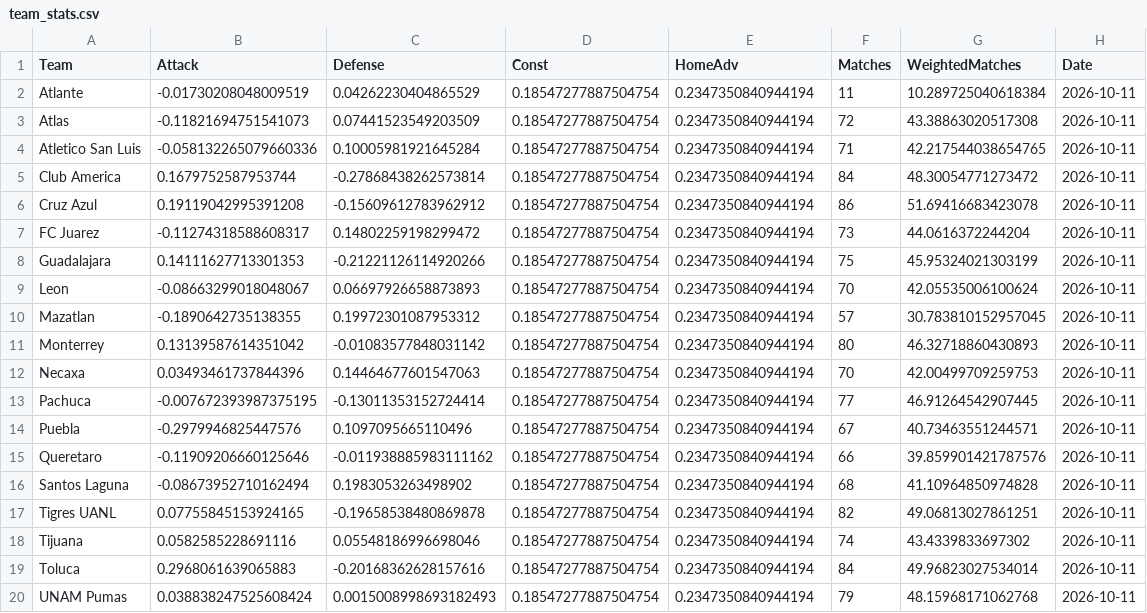
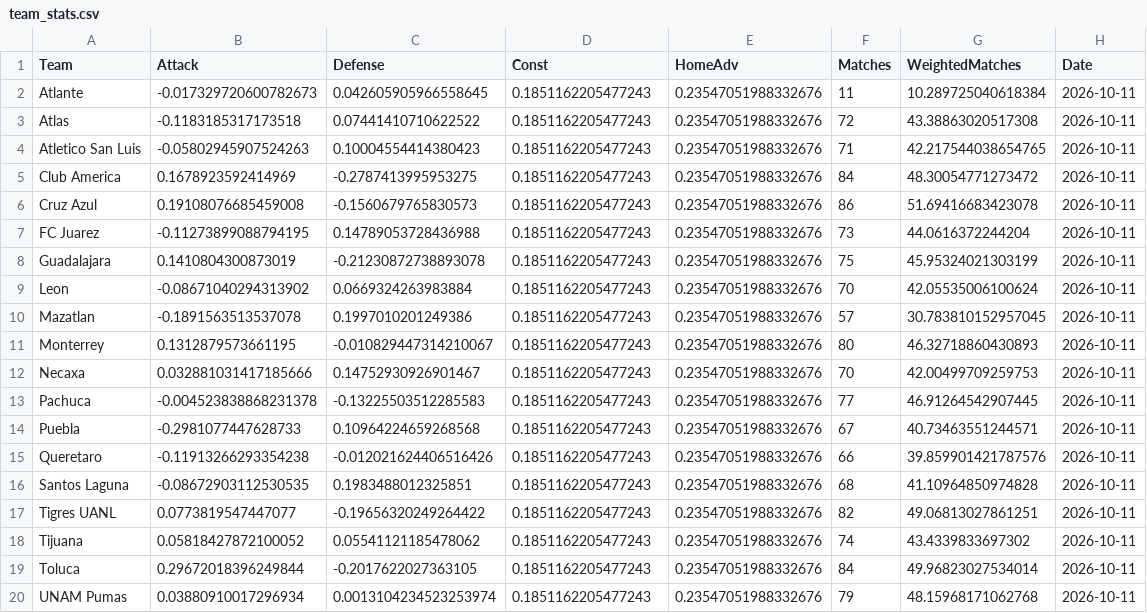
Before and after one commit to jiajun-builds/betmodel, a CSV file: data/ligamx/model/team_stats.csv, drawn as a sheet.

```diff
--- a/data/ligamx/model/team_stats.csv
+++ b/data/ligamx/model/team_stats.csv
@@ -1,20 +1,20 @@
 Team,Attack,Defense,Const,HomeAdv,Matches,WeightedMatches,Date
-Atlante,-0.01730208048009519,0.04262230404865529,0.18547277887504754,0.2347350840944194,11,10.289725040618384,2026-10-11
-Atlas,-0.11821694751541073,0.07441523549203509,0.18547277887504754,0.2347350840944194,72,43.38863020517308,2026-10-11
-Atletico San Luis,-0.058132265079660336,0.10005981921645284,0.18547277887504754,0.2347350840944194,71,42.217544038654765,2026-10-11
-Club America,0.1679752587953744,-0.27868438262573814,0.18547277887504754,0.2347350840944194,84,48.30054771273472,2026-10-11
-Cruz Azul,0.19119042995391208,-0.15609612783962912,0.18547277887504754,0.2347350840944194,86,51.69416683423078,2026-10-11
-FC Juarez,-0.11274318588608317,0.14802259198299472,0.18547277887504754,0.2347350840944194,73,44.0616372244204,2026-10-11
-Guadalajara,0.14111627713301353,-0.21221126114920266,0.18547277887504754,0.2347350840944194,75,45.95324021303199,2026-10-11
-Leon,-0.08663299018048067,0.06697926658873893,0.18547277887504754,0.2347350840944194,70,42.05535006100624,2026-10-11
-Mazatlan,-0.1890642735138355,0.19972301087953312,0.18547277887504754,0.2347350840944194,57,30.783810152957045,2026-10-11
-Monterrey,0.13139587614351042,-0.01083577848031142,0.18547277887504754,0.2347350840944194,80,46.32718860430893,2026-10-11
-Necaxa,0.03493461737844396,0.14464677601547063,0.18547277887504754,0.2347350840944194,70,42.00499709259753,2026-10-11
-Pachuca,-0.007672393987375195,-0.13011353152724414,0.18547277887504754,0.2347350840944194,77,46.91264542907445,2026-10-11
-Puebla,-0.2979946825447576,0.1097095665110496,0.18547277887504754,0.2347350840944194,67,40.73463551244571,2026-10-11
-Queretaro,-0.11909206660125646,-0.011938885983111162,0.18547277887504754,0.2347350840944194,66,39.859901421787576,2026-10-11
-Santos Laguna,-0.08673952710162494,0.1983053263498902,0.18547277887504754,0.2347350840944194,68,41.10964850974828,2026-10-11
-Tigres UANL,0.07755845153924165,-0.19658538480869878,0.18547277887504754,0.2347350840944194,82,49.06813027861251,2026-10-11
-Tijuana,0.0582585228691116,0.05548186996698046,0.18547277887504754,0.2347350840944194,74,43.4339833697302,2026-10-11
-Toluca,0.2968061639065883,-0.20168362628157616,0.18547277887504754,0.2347350840944194,84,49.96823027534014,2026-10-11
-UNAM Pumas,0.038838247525608424,0.0015008998693182493,0.18547277887504754,0.2347350840944194,79,48.15968171062768,2026-10-11
+Atlante,-0.017329720600782673,0.042605905966558645,0.1851162205477243,0.23547051988332676,11,10.289725040618384,2026-10-11
+Atlas,-0.1183185317173518,0.07441410710622522,0.1851162205477243,0.23547051988332676,72,43.38863020517308,2026-10-11
+Atletico San Luis,-0.05802945907524263,0.10004554414380423,0.1851162205477243,0.23547051988332676,71,42.217544038654765,2026-10-11
+Club America,0.1678923592414969,-0.2787413995953275,0.1851162205477243,0.23547051988332676,84,48.30054771273472,2026-10-11
+Cruz Azul,0.19108076685459008,-0.1560679765830573,0.1851162205477243,0.23547051988332676,86,51.69416683423078,2026-10-11
+FC Juarez,-0.11273899088794195,0.14789053728436988,0.1851162205477243,0.23547051988332676,73,44.0616372244204,2026-10-11
+Guadalajara,0.1410804300873019,-0.21230872738893078,0.1851162205477243,0.23547051988332676,75,45.95324021303199,2026-10-11
+Leon,-0.08671040294313902,0.0669324263983884,0.1851162205477243,0.23547051988332676,70,42.05535006100624,2026-10-11
+Mazatlan,-0.1891563513537078,0.1997010201249386,0.1851162205477243,0.23547051988332676,57,30.783810152957045,2026-10-11
+Monterrey,0.1312879573661195,-0.010829447314210067,0.1851162205477243,0.23547051988332676,80,46.32718860430893,2026-10-11
+Necaxa,0.032881031417185666,0.14752930926901467,0.1851162205477243,0.23547051988332676,70,42.00499709259753,2026-10-11
+Pachuca,-0.004523838868231378,-0.13225503512285583,0.1851162205477243,0.23547051988332676,77,46.91264542907445,2026-10-11
+Puebla,-0.2981077447628733,0.10964224659268568,0.1851162205477243,0.23547051988332676,67,40.73463551244571,2026-10-11
+Queretaro,-0.11913266293354238,-0.012021624406516426,0.1851162205477243,0.23547051988332676,66,39.859901421787576,2026-10-11
+Santos Laguna,-0.08672903112530535,0.1983488012325851,0.1851162205477243,0.23547051988332676,68,41.10964850974828,2026-10-11
+Tigres UANL,0.0773819547447077,-0.19656320249264422,0.1851162205477243,0.23547051988332676,82,49.06813027861251,2026-10-11
+Tijuana,0.05818427872100052,0.05541121185478062,0.1851162205477243,0.23547051988332676,74,43.4339833697302,2026-10-11
+Toluca,0.29672018396249844,-0.2017622027363105,0.1851162205477243,0.23547051988332676,84,49.96823027534014,2026-10-11
+UNAM Pumas,0.03880910017296934,0.0013104234523253974,0.1851162205477243,0.23547051988332676,79,48.15968171062768,2026-10-11
```
Also changed, not shown: data/csl/model/simulations.csv, data/csl/model/team_offsets.csv, 13 other files.
